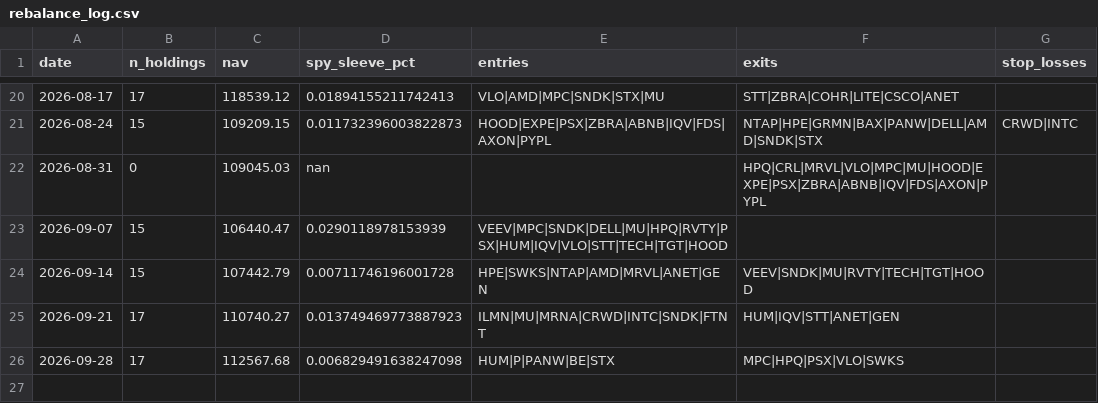
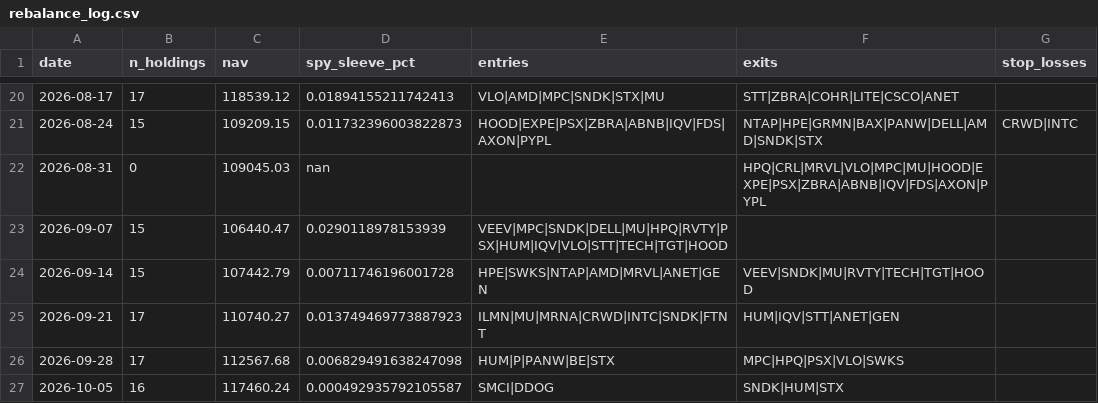
Before and after one commit to ricky8806-git/Momentum_Strategy, a CSV file: rebalance_log.csv, drawn as a sheet; only a part is shown, gaps mark what is left out; the diff names each change by its address in the sheet, - before the commit and + after, or states it on an @@ line.

```diff
--- a/rebalance_log.csv
+++ b/rebalance_log.csv
+row 27: 2026-10-05 | 16 | 117460.24 | 0.000492935792105587 | SMCI|DDOG | SNDK|HUM|STX
```
Also changed, not shown: trades_log.csv, 2 other files.
